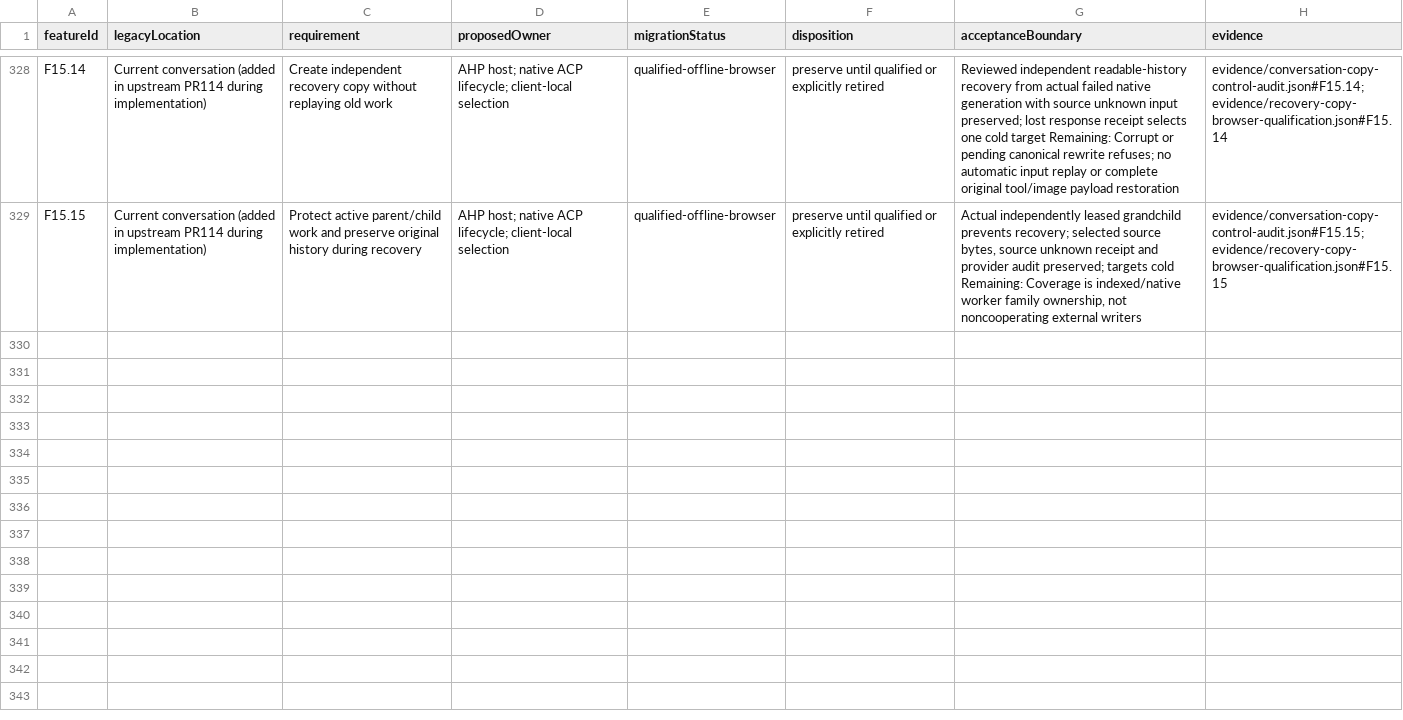
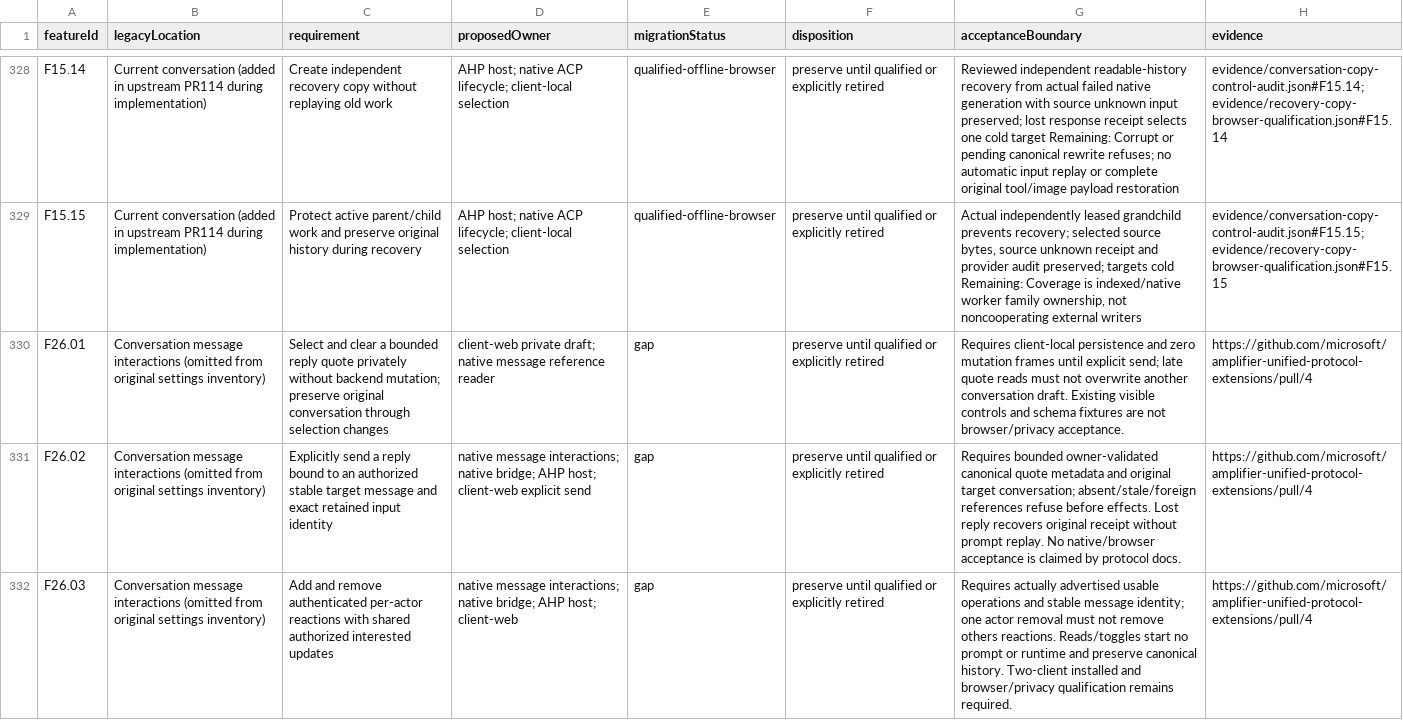
Before and after one commit to microsoft/amplifier-unified, a CSV file: docs/architecture/feature-migration.csv, drawn as a sheet; only a part is shown, gaps mark what is left out; the diff names each change by its address in the sheet, - before the commit and + after, or states it on an @@ line.

Commit message:
Compose preview interaction and qualified runtime repairs

```diff
--- a/docs/architecture/feature-migration.csv
+++ b/docs/architecture/feature-migration.csv
+row 330: F26.01 | Conversation message interactions (omitted from original settings inventory) | Select and clear a bounded reply quote privately without backend mutation; preserve original conversation through selection changes | client-web private draft; native message reference reader | gap | preserve until qualified or explicitly retired | Requires client-local persistence and zero mutation frames until explicit send; late quote reads must not overwrite another conversation draft. Existing visible controls and schema fixtures are not browser/privacy acceptance. | https://github.com/microsoft/amplifier-unified-protocol-extensions/pull/4
+row 331: F26.02 | Conversation message interactions (omitted from original settings inventory) | Explicitly send a reply bound to an authorized stable target message and exact retained input identity | native message interactions; native bridge; AHP host; client-web explicit send | gap | preserve until qualified or explicitly retired | Requires bounded owner-validated canonical quote metadata and original target conversation; absent/stale/foreign references refuse before effects. Lost reply recovers original receipt without prompt replay. No native/browser acceptance is claimed by protocol docs. | https://github.com/microsoft/amplifier-unified-protocol-extensions/pull/4
+row 332: F26.03 | Conversation message interactions (omitted from original settings inventory) | Add and remove authenticated per-actor reactions with shared authorized interested updates | native message interactions; native bridge; AHP host; client-web | gap | preserve until qualified or explicitly retired | Requires actually advertised usable operations and stable message identity; one actor removal must not remove others reactions. Reads/toggles start no prompt or runtime and preserve canonical history. Two-client installed and browser/privacy qualification remains required. | https://github.com/microsoft/amplifier-unified-protocol-extensions/pull/4
```
Also changed, not shown: 18 other files.
